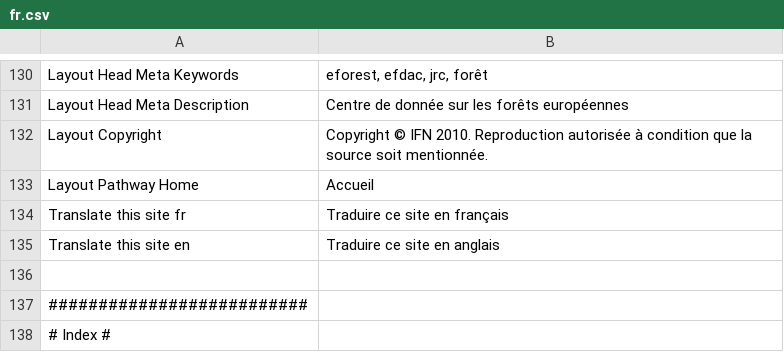
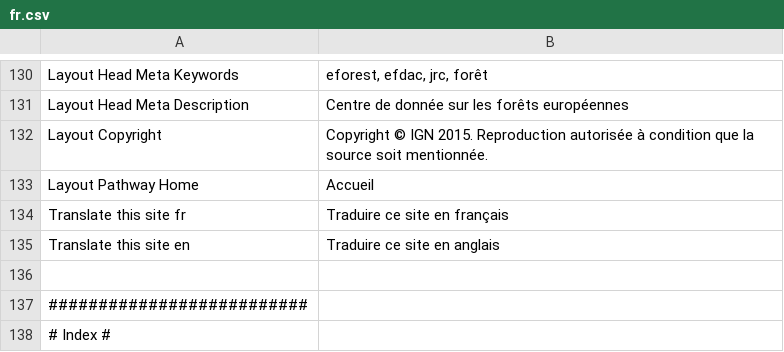
Before and after one commit to IGNF/ogam, a CSV file: website/htdocs/ogam/application/lang/fr.csv, drawn as a sheet; only a part is shown, gaps mark what is left out.

```diff
--- a/website/htdocs/ogam/application/lang/fr.csv
+++ b/website/htdocs/ogam/application/lang/fr.csv
@@ -131,3 +131,3 @@ Layout Head Meta Keywords;eforest, efdac, jrc, forêt
 Layout Head Meta Description;Centre de donnée sur les forêts européennes
-Layout Copyright;Copyright © IFN 2010. Reproduction autorisée à condition que la source soit mentionnée.
+Layout Copyright;Copyright © IGN 2015. Reproduction autorisée à condition que la source soit mentionnée.
 Layout Pathway Home;Accueil
```
Also changed, not shown: website/htdocs/ogam/application/lang/en.csv.
